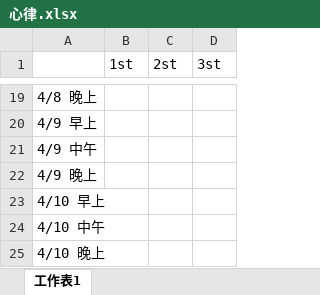
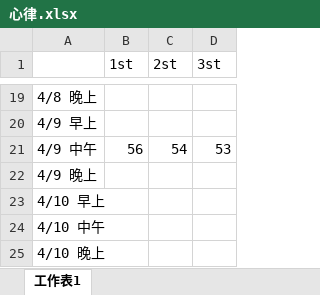
Before and after one commit to Yi-An-Wang/institute_information, an Excel workbook: 統計管制與最佳化方法概論/homework/my_homework/HW7/心律.xlsx, sheet 工作表1, drawn as a sheet; only a part is shown, gaps mark what is left out; values as stored, in another font and other column widths than the file's, no borders; the diff names each change by its address in the sheet, - before the commit and + after, or states it on an @@ line.

```diff
--- a/統計管制與最佳化方法概論/homework/my_homework/HW7/心律.xlsx (sheet 工作表1)
+++ b/統計管制與最佳化方法概論/homework/my_homework/HW7/心律.xlsx (sheet 工作表1)
-B21 (1st): (empty)
+B21 (1st): 56
-C21 (2st): (empty)
+C21 (2st): 54
-D21 (3st): (empty)
+D21 (3st): 53
```
Also changed, not shown: 統計管制與最佳化方法概論/homework/my_homework/HW6/hw_1.xlsx, 統計管制與最佳化方法概論/homework/my_homework/HW6/hw_6.xlsx, 5 other files.
